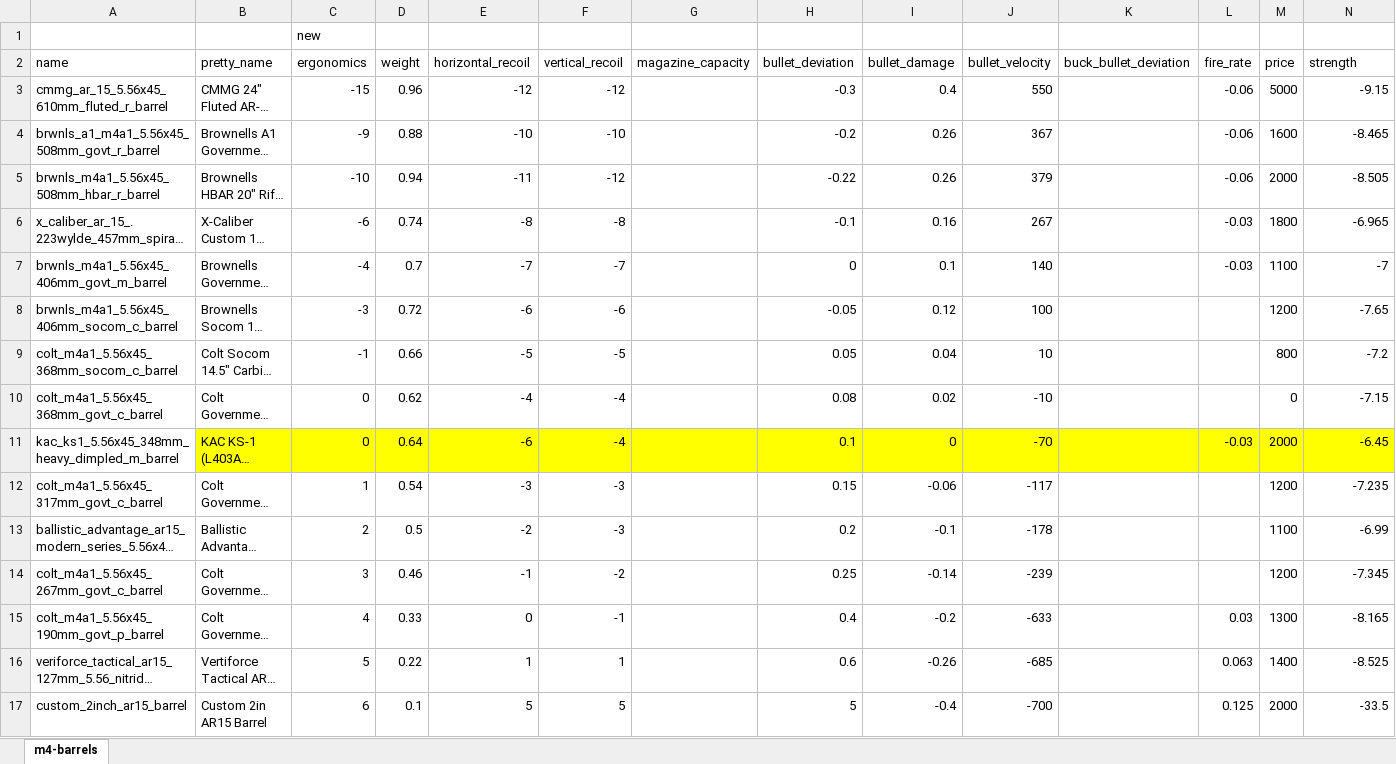
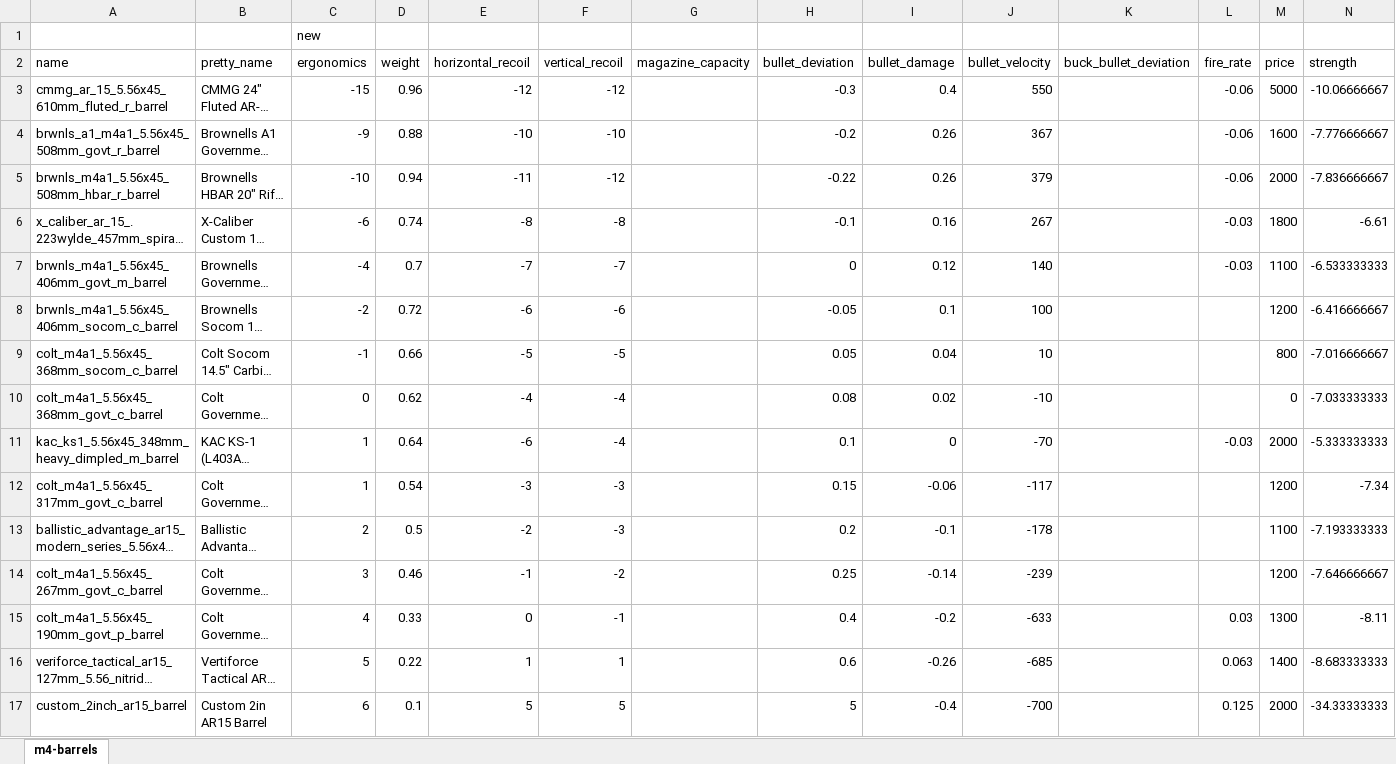
Before and after one commit to refact0r/deadline-balancing, an Excel workbook: changes/m4-barrels.xlsx, sheet m4-barrels, drawn as a sheet; only a part is shown; long unchanged cells end in …; values as stored, in another font and other column widths than the file's, no borders; the diff names each change by its address in the sheet, - before the commit and + after, or states it on an @@ line.

Commit message:
fix ks1 barrel

```diff
--- a/changes/m4-barrels.xlsx (sheet m4-barrels)
+++ b/changes/m4-barrels.xlsx (sheet m4-barrels)
-N3 (strength): -9.15
+N3 (strength): -10.06666667
-N4 (strength): -8.465
+N4 (strength): -7.776666667
-N5 (strength): -8.505
+N5 (strength): -7.836666667
-N6 (strength): -6.965
+N6 (strength): -6.61
-I7 (bullet_damage): 0.1
+I7 (bullet_damage): 0.12
-N7 (strength): -7
+N7 (strength): -6.533333333
-C8 (ergonomics): -3
+C8 (ergonomics): -2
-I8 (bullet_damage): 0.12
+I8 (bullet_damage): 0.1
-N8 (strength): -7.65
+N8 (strength): -6.416666667
-N9 (strength): -7.2
+N9 (strength): -7.016666667
-N10 (strength): -7.15
+N10 (strength): -7.033333333
-B11:N11 fill: #FFFF00
+B11:N11 fill: none
-C11 (ergonomics): 0
+C11 (ergonomics): 1
-N11 (strength): -6.45
+N11 (strength): -5.333333333
-N12 (strength): -7.235
+N12 (strength): -7.34
-N13 (strength): -6.99
+N13 (strength): -7.193333333
-N14 (strength): -7.345
+N14 (strength): -7.646666667
-N15 (strength): -8.165
+N15 (strength): -8.11
-N16 (strength): -8.525
+N16 (strength): -8.683333333
-N17 (strength): -33.5
+N17 (strength): -34.33333333
```
Also changed, not shown: 2 other files.
